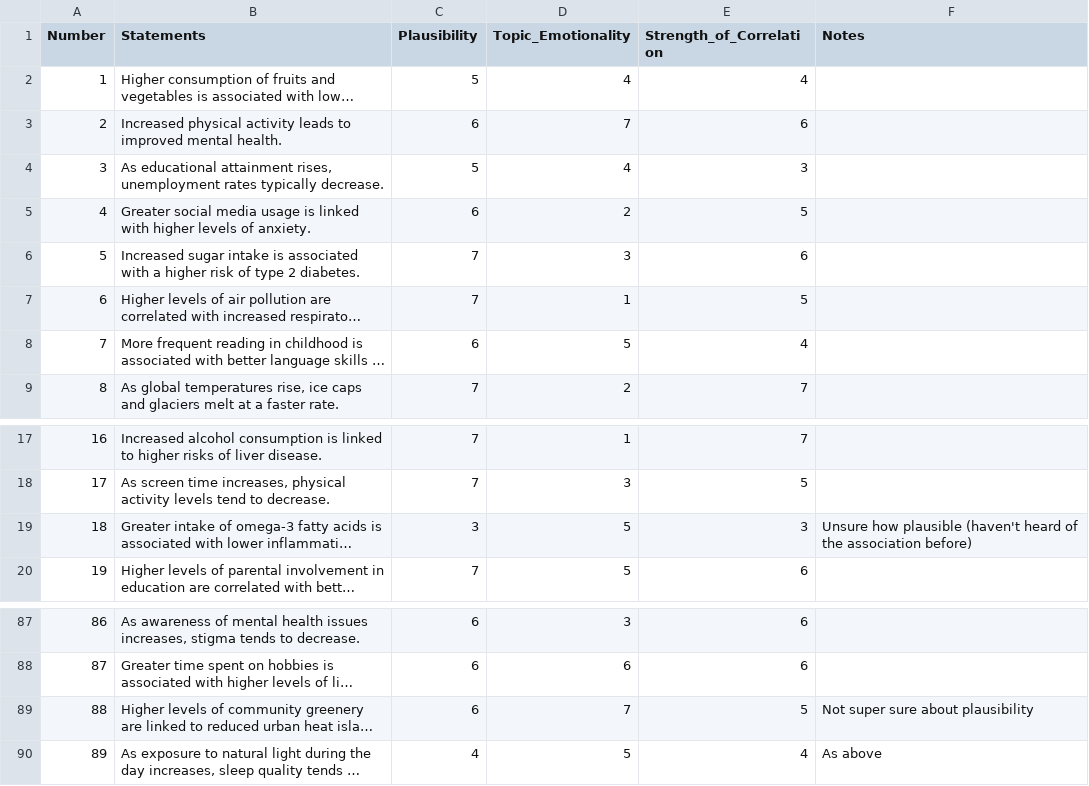
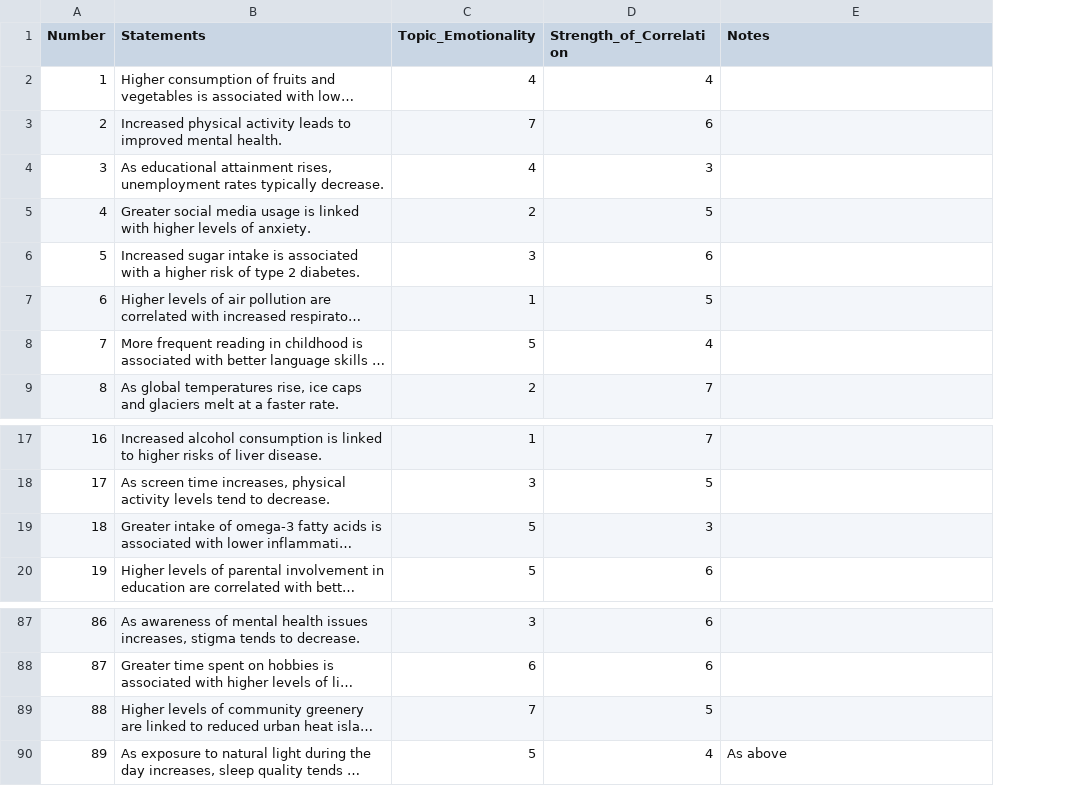
Before and after one commit to gjpstrain/beliefs_alternative_scatterplots, a CSV file: item_preparation/statements_B.csv, drawn as a sheet; only a part is shown, gaps mark what is left out; long unchanged cells end in …; removed rows and columns are numbered as before the commit, all else as after; the diff names each change by its address in the sheet, - before the commit and + after, or states it on an @@ line.

```diff
--- a/item_preparation/statements_B.csv
+++ b/item_preparation/statements_B.csv
-column C (Plausibility), rows 2-9: 5 | 6 | 5 | 6 | 7 | 7 | 6 | 7; rows 17-20: 7 | 7 | 3 | 7; rows 87-90: 6 | 6 | 6 | 4
-E19 (Notes): Unsure how plausible (haven't heard of the association before)
+E19 (Notes): (empty)
-E89 (Notes): Not super sure about plausibility
+E89 (Notes): (empty)
```
Also changed, not shown: item_preparation/statements_A.csv, 9 other files.
